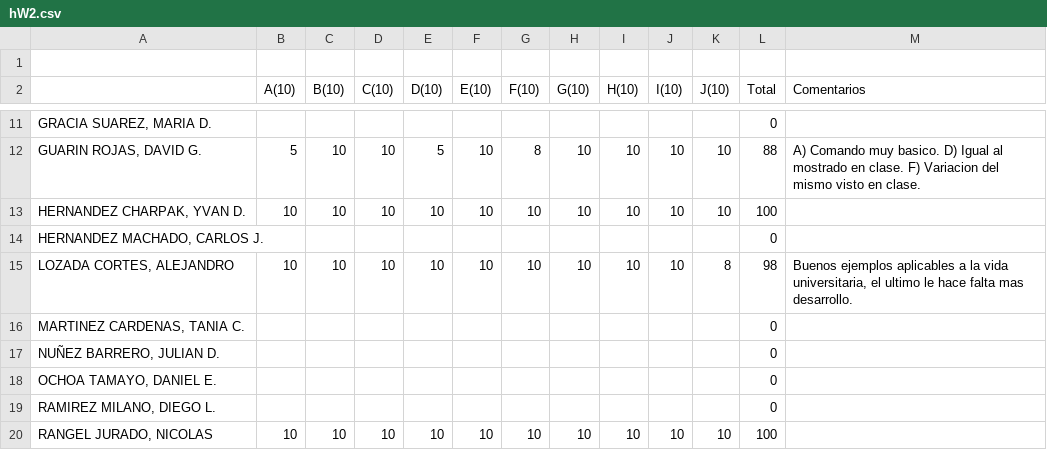
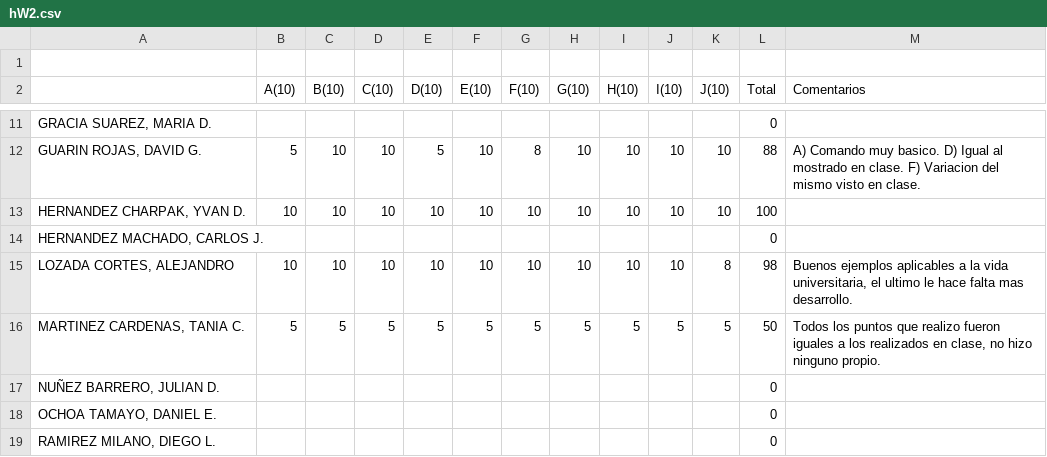
Before and after one commit to ComputoCienciasUniandes/HerramientasComputacionales, a CSV file: Grades/notas/2015-1/S2/hW2.csv, drawn as a sheet; only a part is shown, gaps mark what is left out; the shorter side is filled out with more unchanged rows.

```diff
--- a/Grades/notas/2015-1/S2/hW2.csv
+++ b/Grades/notas/2015-1/S2/hW2.csv
@@ -15,3 +15,3 @@
 "LOZADA CORTES, ALEJANDRO",10,10,10,10,10,10,10,10,10,8,98,"Buenos ejemplos aplicables a la vida universitaria, el ultimo le hace falta mas desarrollo. "
-"MARTINEZ CARDENAS, TANIA C.",,,,,,,,,,,0,
+"MARTINEZ CARDENAS, TANIA C.",5,5,5,5,5,5,5,5,5,5,50,"Todos los puntos que realizo fueron iguales a los realizados en clase, no hizo ninguno propio. "
 "NUÑEZ BARRERO, JULIAN D.",,,,,,,,,,,0,
```
Also changed, not shown: Grades/notas/2015-1/S2/hW3.csv.
